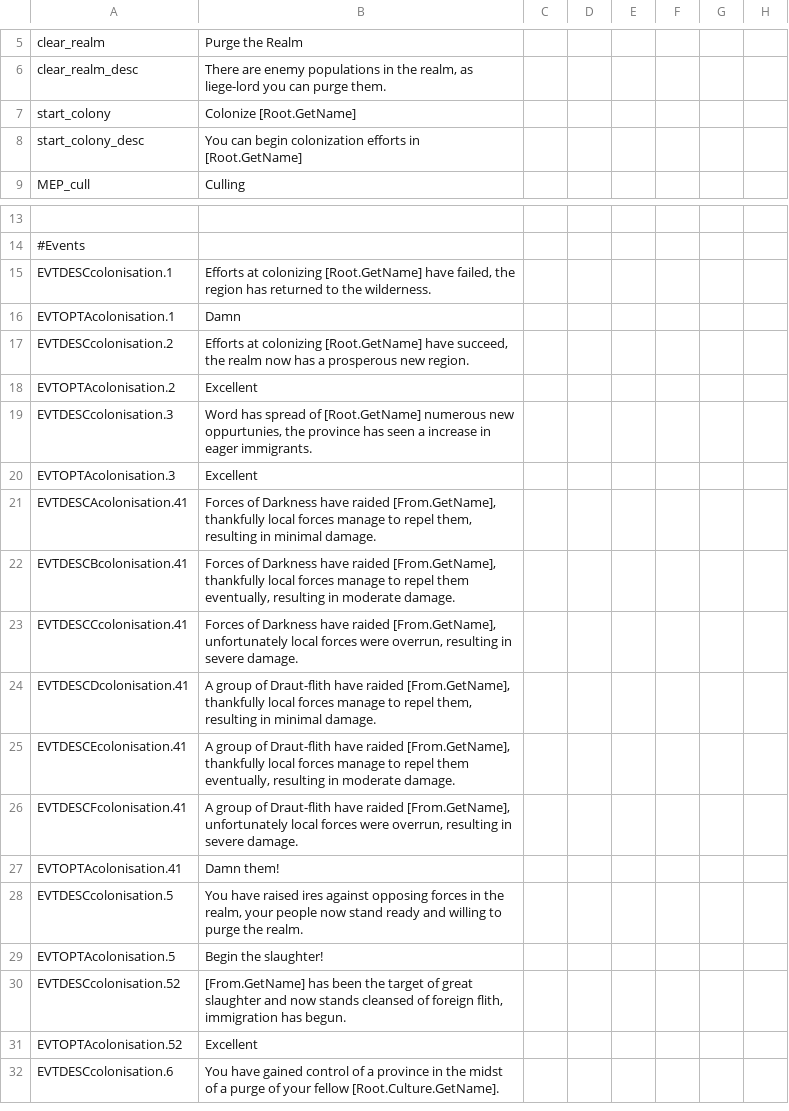
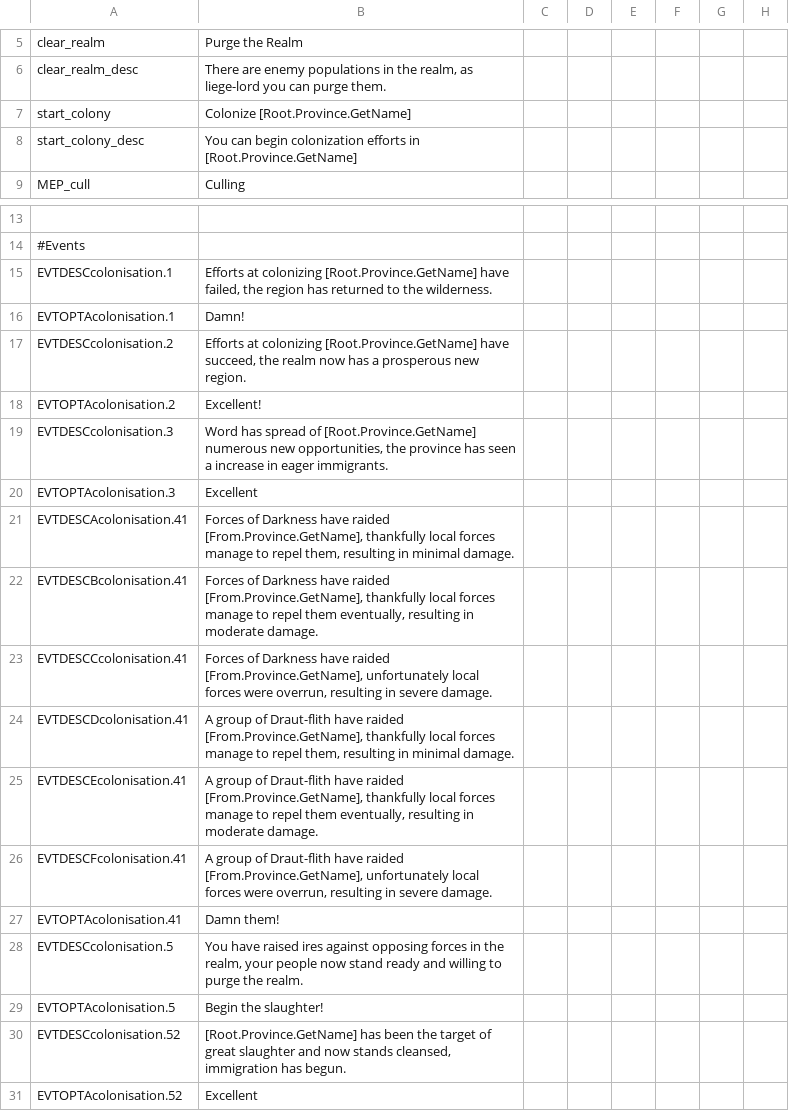
Before and after one commit to Sha-a-Gi/meptrgeo, a CSV file: Middle Earth TRGEO/localisation/mep_colonization.csv, drawn as a sheet; only a part is shown, gaps mark what is left out; the shorter side is filled out with more unchanged rows; the diff names each change by its address in the sheet, - before the commit and + after, or states it on an @@ line.

```diff
--- a/Middle Earth TRGEO/localisation/mep_colonization.csv
+++ b/Middle Earth TRGEO/localisation/mep_colonization.csv
-B7: Colonize [Root.GetName]
+B7: Colonize [Root.Province.GetName]
-B8: …efforts in [Root.GetName]
+B8: …efforts in [Root.Province.GetName]
-B15: …at colonizing [Root.GetName] have failed,…
+B15: …at colonizing [Root.Province.GetName] have failed,…
-B16: Damn
+B16: Damn!
-B17: …at colonizing [Root.GetName] have succeed,…
+B17: …at colonizing [Root.Province.GetName] have succeed,…
-B18: Excellent
+B18: Excellent!
-B19: …spread of [Root.GetName] numerous new oppurtunies, the province…
+B19: …spread of [Root.Province.GetName] numerous new opportunities, the province…
-B21: …have raided [From.GetName], thankfully local…
+B21: …have raided [From.Province.GetName], thankfully local…
-B22: …have raided [From.GetName], thankfully local…
+B22: …have raided [From.Province.GetName], thankfully local…
-B23: …have raided [From.GetName], unfortunately local…
+B23: …have raided [From.Province.GetName], unfortunately local…
-B24: …have raided [From.GetName], thankfully local…
+B24: …have raided [From.Province.GetName], thankfully local…
-B25: …have raided [From.GetName], thankfully local…
+B25: …have raided [From.Province.GetName], thankfully local…
-B26: …have raided [From.GetName], unfortunately local…
+B26: …have raided [From.Province.GetName], unfortunately local…
-B30: [From.GetName] has been the target of great slaughter and now stands cleansed of foreign flith, immigration has…
+B30: [Root.Province.GetName] has been the target of great slaughter and now stands cleansed, immigration has…
```
Also changed, not shown: Middle Earth TRGEO/localisation/00_names_duchies.csv, Middle Earth TRGEO/localisation/main_mercenaries.csv, 12 other files.
